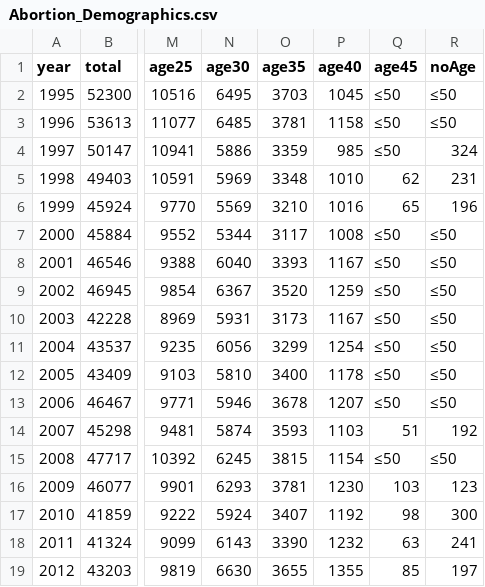
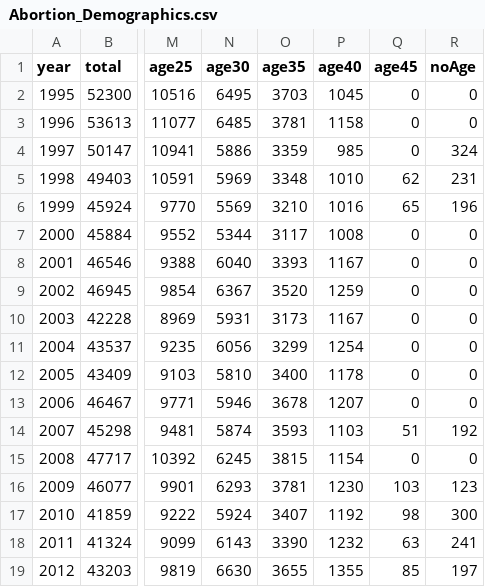
Before and after one commit to babulibaba/babulibaba.github.io, a CSV file: Abortion_Demographics.csv, drawn as a sheet; only a part is shown, gaps mark what is left out; the diff names each change by its address in the sheet, - before the commit and + after, or states it on an @@ line.

```diff
--- a/Abortion_Demographics.csv
+++ b/Abortion_Demographics.csv
-Q2:Q4 (age45): ≤50
+Q2:Q4 (age45): 0
-R2:R3 (noAge): ≤50
+R2:R3 (noAge): 0
-Q7:Q13 (age45): ≤50
+Q7:Q13 (age45): 0
-R7:R13 (noAge): ≤50
+R7:R13 (noAge): 0
-Q15 (age45): ≤50
+Q15 (age45): 0
-R15 (noAge): ≤50
+R15 (noAge): 0
```
Also changed, not shown: 3 other files.
